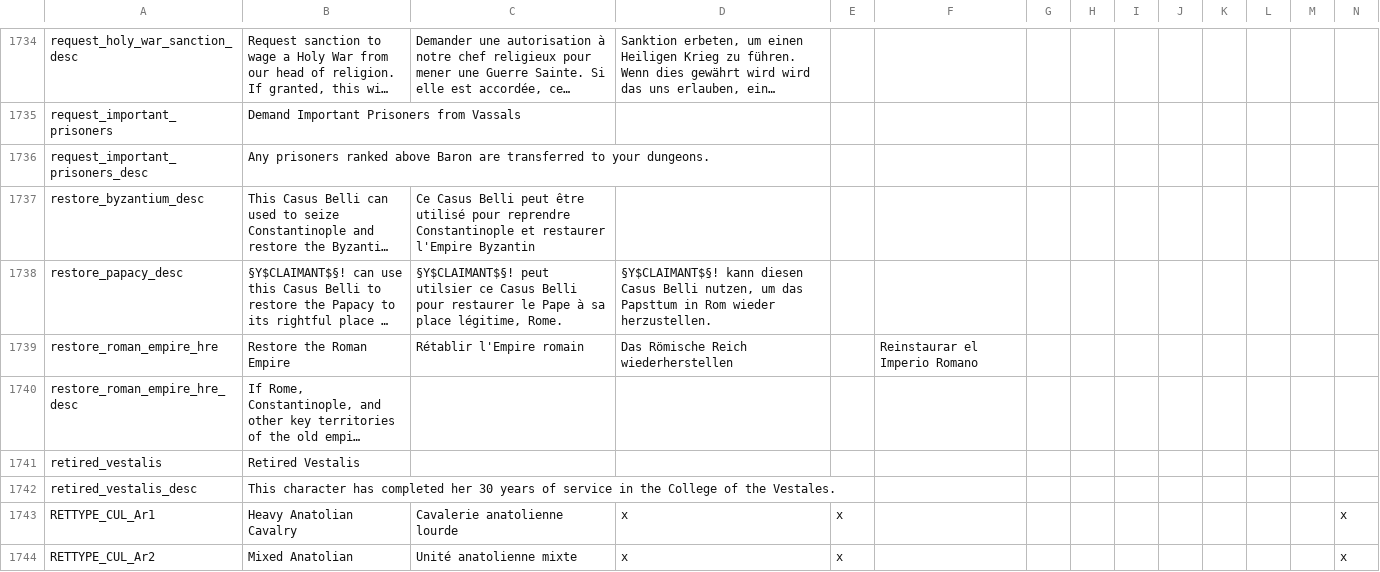
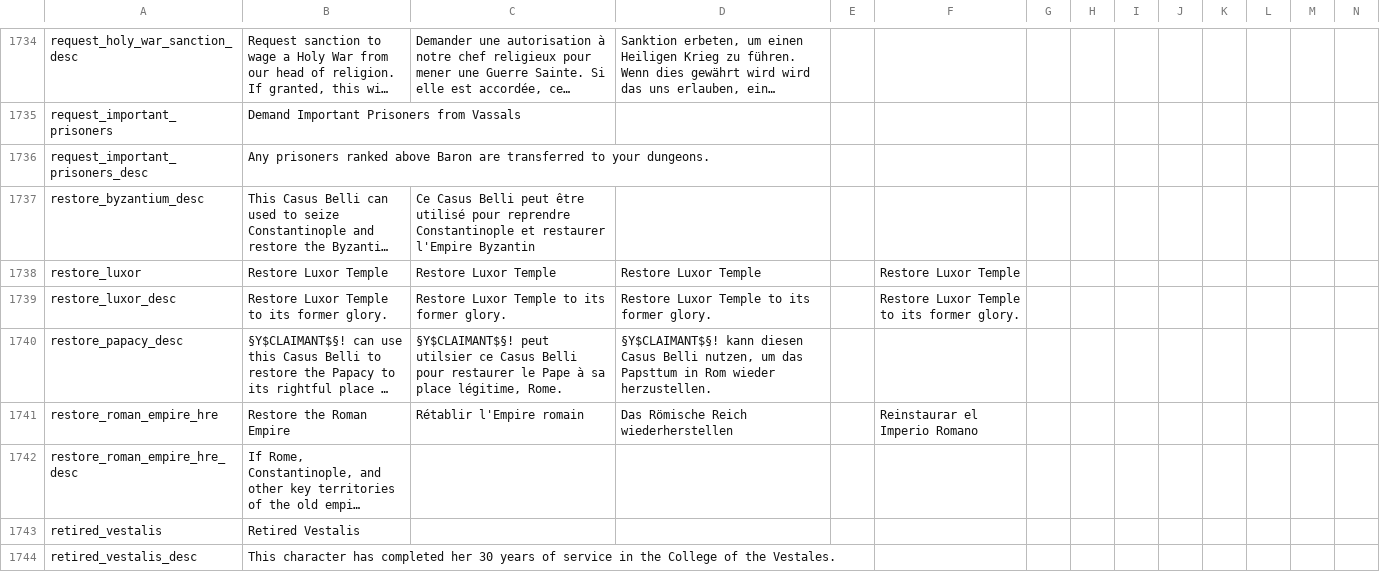
Before and after one commit to localiser/CK2Plus-Core, a CSV file: CK2Plus/localisation/0_text.csv, drawn as a sheet; only a part is shown, gaps mark what is left out; the shorter side is filled out with more unchanged rows; long unchanged cells end in …; rows hold the shown columns only; the diff names each change by its address in the sheet, - before the commit and + after, or states it on an @@ line.

Commit message:
2.04.0:zeress:68 Luxor Temple Restoration Pt. 1
- Decision, icons and decision localization added

```diff
--- a/CK2Plus/localisation/0_text.csv
+++ b/CK2Plus/localisation/0_text.csv
+row 1738: restore_luxor | Restore Luxor Temple | Restore Luxor Temple | Restore Luxor Temple |  | Restore Luxor Temple
+row 1739: restore_luxor_desc | Restore Luxor Temple to its former glory. | Restore Luxor Temple to its former glory. | Restore Luxor Temple to its former glory. |  | Restore Luxor Temple to its former glory.
```
Also changed, not shown: 4 other files.
